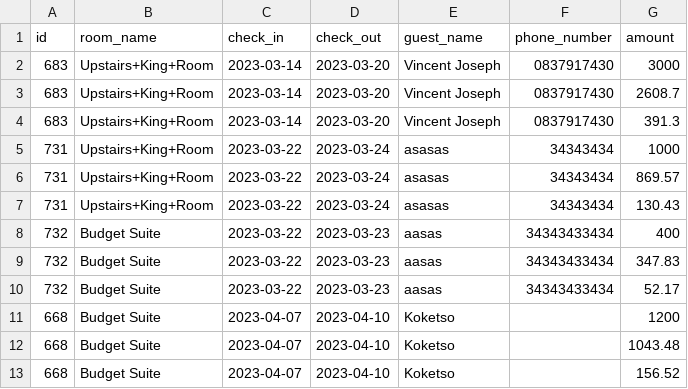
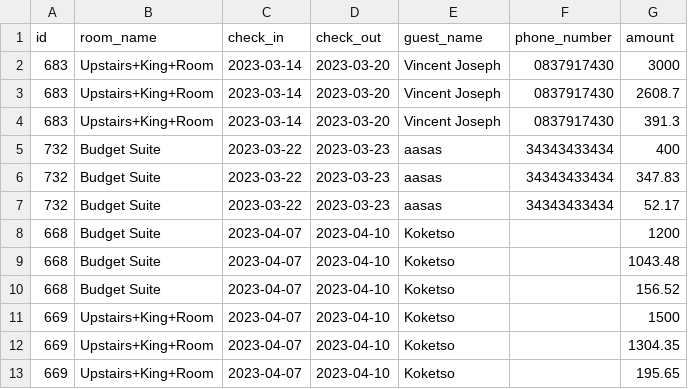
Before and after one commit to benedictnkosi/hotelrunner, a CSV file: public/future_reservations.csv, drawn as a sheet; only a part is shown; the shorter side is filled out with more unchanged rows.

```diff
--- a/public/future_reservations.csv
+++ b/public/future_reservations.csv
@@ -4,5 +4,2 @@ id,room_name,check_in,check_out,guest_name,phone_number,amount
 683,Upstairs+King+Room,2023-03-14,2023-03-20,"Vincent Joseph",0837917430,391.3
-731,Upstairs+King+Room,2023-03-22,2023-03-24,asasas,34343434,1000
-731,Upstairs+King+Room,2023-03-22,2023-03-24,asasas,34343434,869.57
-731,Upstairs+King+Room,2023-03-22,2023-03-24,asasas,34343434,130.43
 732,"Budget Suite",2023-03-22,2023-03-23,aasas,34343433434,400
```
Also changed, not shown: 3 other files.
